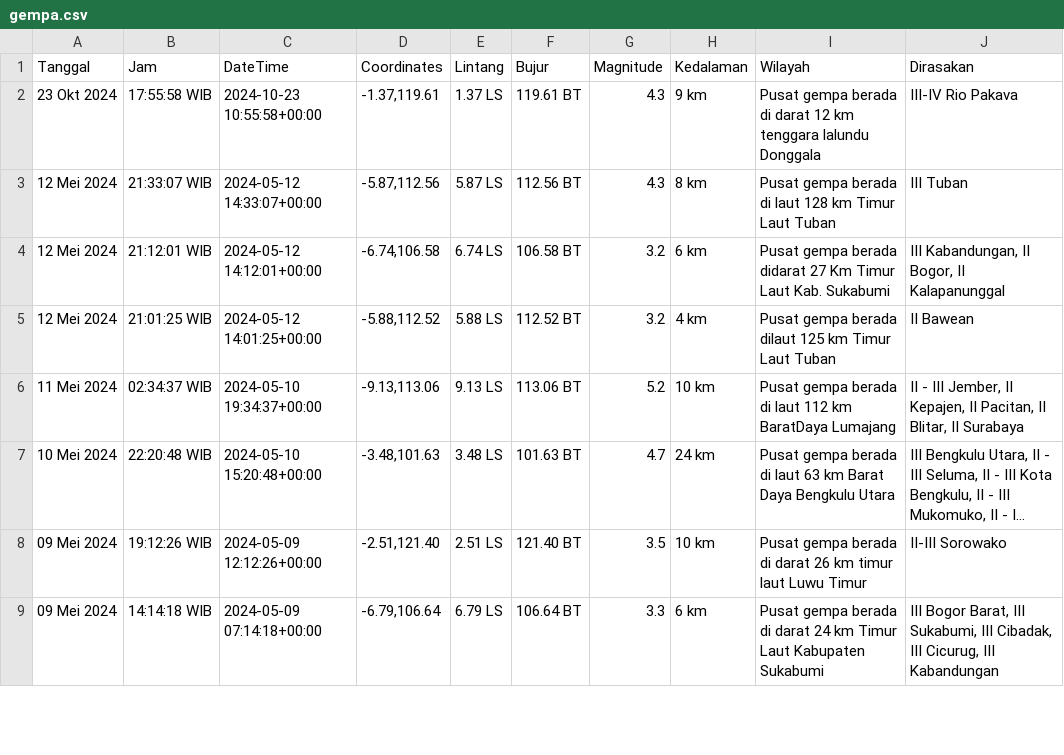
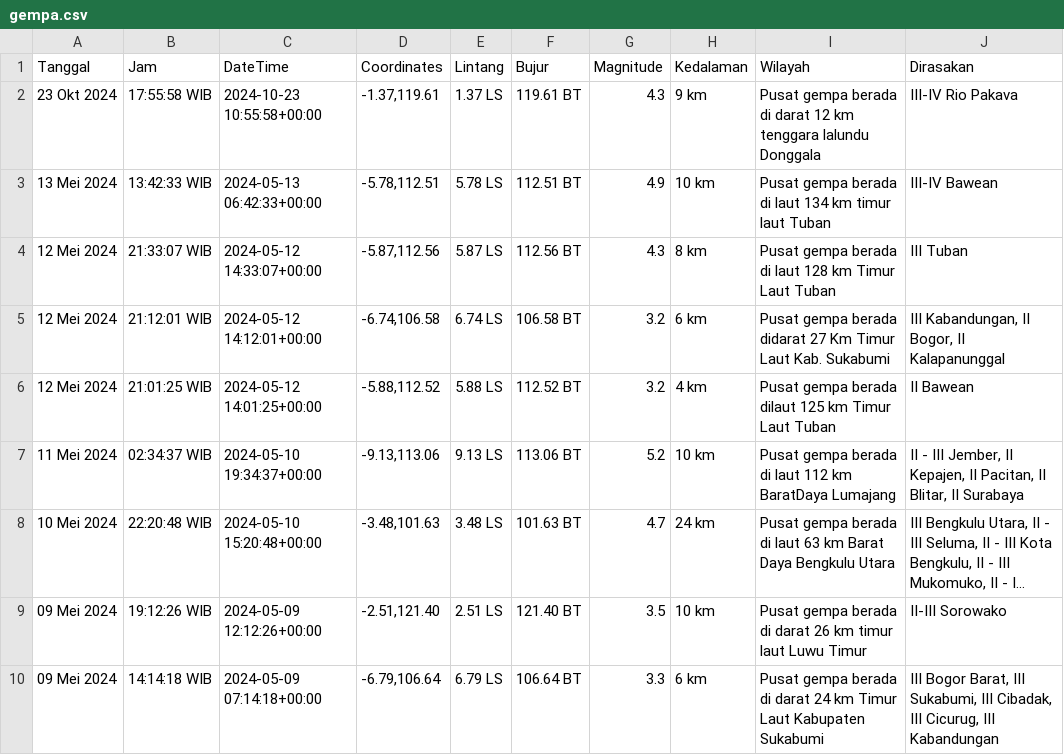
Before and after one commit to mzakiyuddin/dataset-gempa-indonesia, a CSV file: gempa.csv, drawn as a sheet; only a part is shown; long unchanged cells end in …; the diff names each change by its address in the sheet, - before the commit and + after, or states it on an @@ line.

Commit message:
Update Mon May 13 12:22:00 UTC 2024

```diff
--- a/gempa.csv
+++ b/gempa.csv
+row 3: 13 Mei 2024 | 13:42:33 WIB | 2024-05-13 06:42:33+00:00 | -5.78,112.51 | 5.78 LS | 112.51 BT | 4.9 | 10 km | Pusat gempa berada di laut 134 km timur laut Tuban | III-IV Bawean
```
